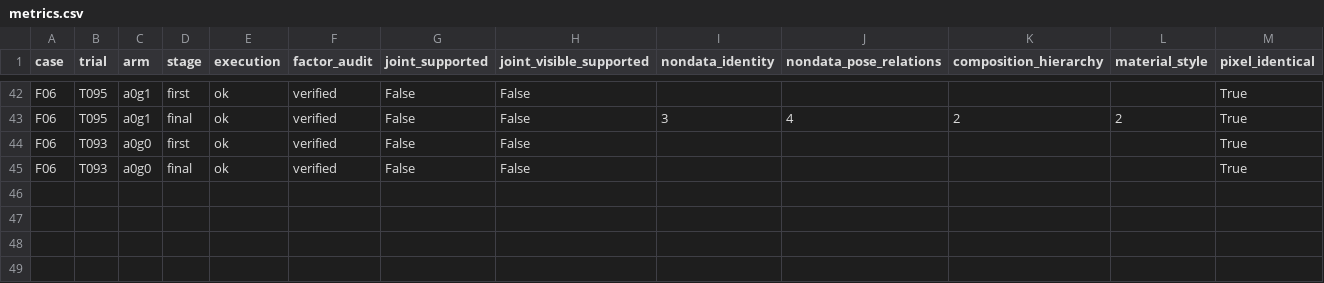
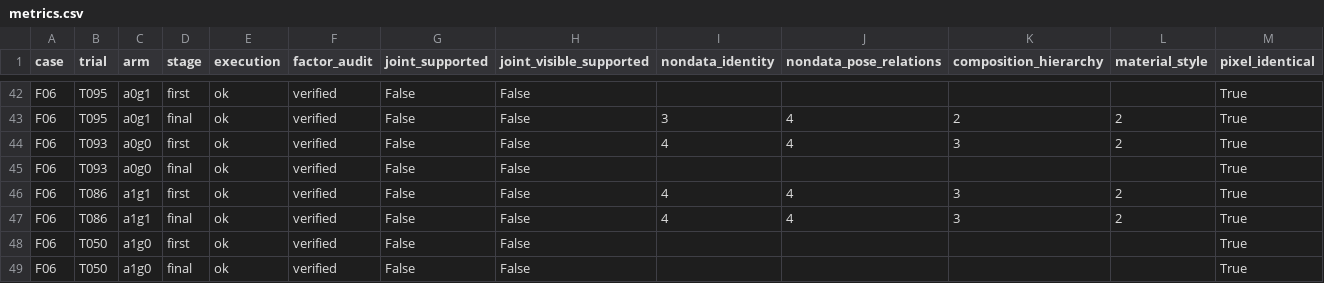
Before and after one commit to Guozihengwww/codemetaphor-review-127, a CSV file: reference-factorial-24/reports/reference_factorial24/metrics.csv, drawn as a sheet; only a part is shown, gaps mark what is left out.

Commit message:
Update24-design four-condition reference experiment

```diff
--- a/reference-factorial-24/reports/reference_factorial24/metrics.csv
+++ b/reference-factorial-24/reports/reference_factorial24/metrics.csv
@@ -43,3 +43,7 @@ F06,T095,a0g1,first,ok,verified,False,False,,,,,True
 F06,T095,a0g1,final,ok,verified,False,False,3,4,2,2,True
-F06,T093,a0g0,first,ok,verified,False,False,,,,,True
+F06,T093,a0g0,first,ok,verified,False,False,4,4,3,2,True
 F06,T093,a0g0,final,ok,verified,False,False,,,,,True
+F06,T086,a1g1,first,ok,verified,False,False,4,4,3,2,True
+F06,T086,a1g1,final,ok,verified,False,False,4,4,3,2,True
+F06,T050,a1g0,first,ok,verified,False,False,,,,,True
+F06,T050,a1g0,final,ok,verified,False,False,,,,,True
```
Also changed, not shown: 7 other files.
